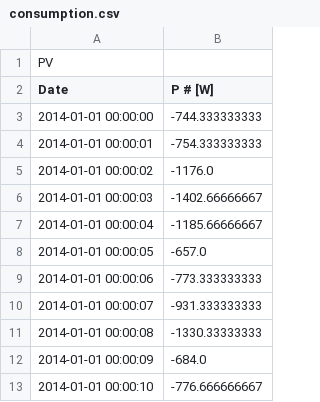
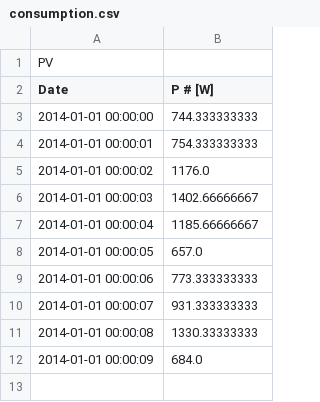
Before and after one commit to marvin-steinke/ds-project, a CSV file: resources/consumption.csv, drawn as a sheet.

Commit message:
corrected data

```diff
--- a/resources/consumption.csv
+++ b/resources/consumption.csv
@@ -2,12 +2,11 @@ PV
 Date,                P # [W]
-2014-01-01 00:00:00, -744.333333333
-2014-01-01 00:00:01, -754.333333333
-2014-01-01 00:00:02, -1176.0
-2014-01-01 00:00:03, -1402.66666667
-2014-01-01 00:00:04, -1185.66666667
-2014-01-01 00:00:05, -657.0
-2014-01-01 00:00:06, -773.333333333
-2014-01-01 00:00:07, -931.333333333
-2014-01-01 00:00:08, -1330.33333333
-2014-01-01 00:00:09, -684.0
-2014-01-01 00:00:10, -776.666666667
+2014-01-01 00:00:00, 744.333333333
+2014-01-01 00:00:01, 754.333333333
+2014-01-01 00:00:02, 1176.0
+2014-01-01 00:00:03, 1402.66666667
+2014-01-01 00:00:04, 1185.66666667
+2014-01-01 00:00:05, 657.0
+2014-01-01 00:00:06, 773.333333333
+2014-01-01 00:00:07, 931.333333333
+2014-01-01 00:00:08, 1330.33333333
+2014-01-01 00:00:09, 684.0
```
